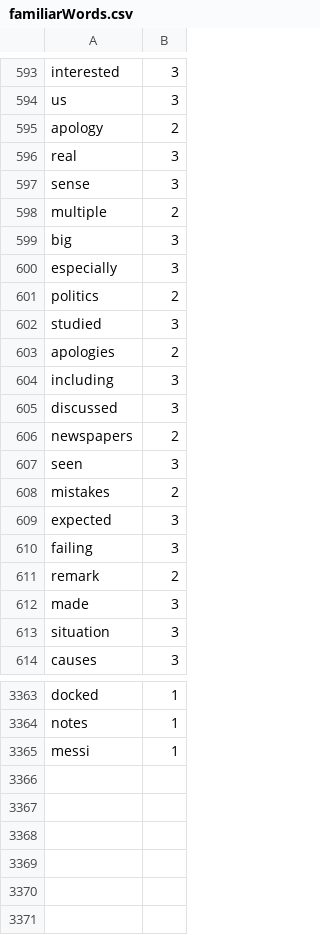
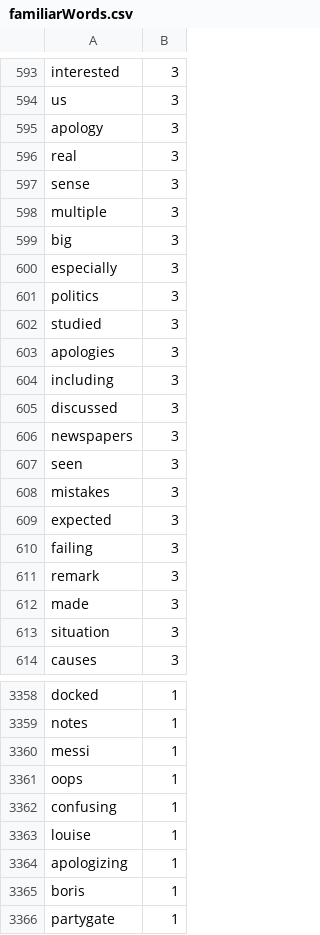
Before and after one commit to Elon-Mao/dictation, a CSV file: public/familiarWords.csv, drawn as a sheet; only a part is shown, gaps mark what is left out; the diff covers the shown part only.

```diff
--- a/public/familiarWords.csv
+++ b/public/familiarWords.csv
@@ -594,19 +594,19 @@ interested,3,
 us,3,
-apology,2,
+apology,3,
 real,3,
 sense,3,
-multiple,2,
+multiple,3,
 big,3,
 especially,3,
-politics,2,
+politics,3,
 studied,3,
-apologies,2,
+apologies,3,
 including,3,
 discussed,3,
-newspapers,2,
+newspapers,3,
 seen,3,
-mistakes,2,
+mistakes,3,
 expected,3,
 failing,3,
-remark,2,
+remark,3,
 made,3,
@@ -3365,0 +3361,6 @@ messi,1
+oops,1,
+confusing,1,
+louise,1,
+apologizing,1,
+boris,1,
+partygate,1
```
Also changed, not shown: 5 removed rows and 21 edited cells elsewhere in this file, 1 other file.
